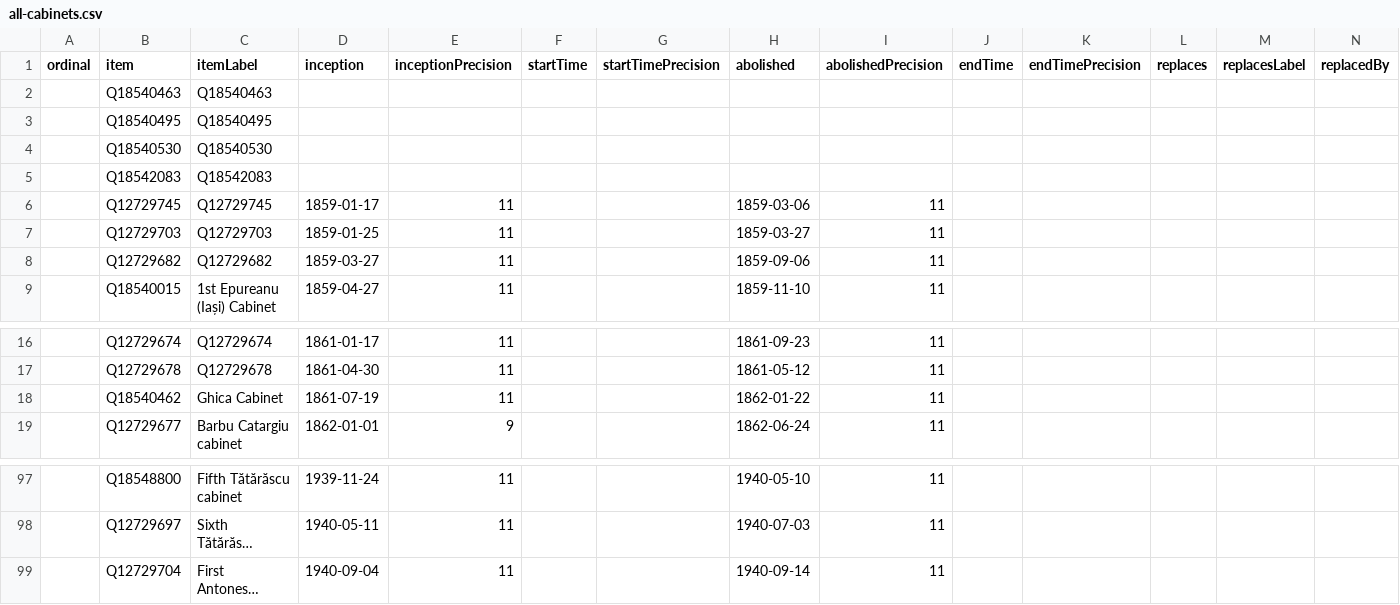
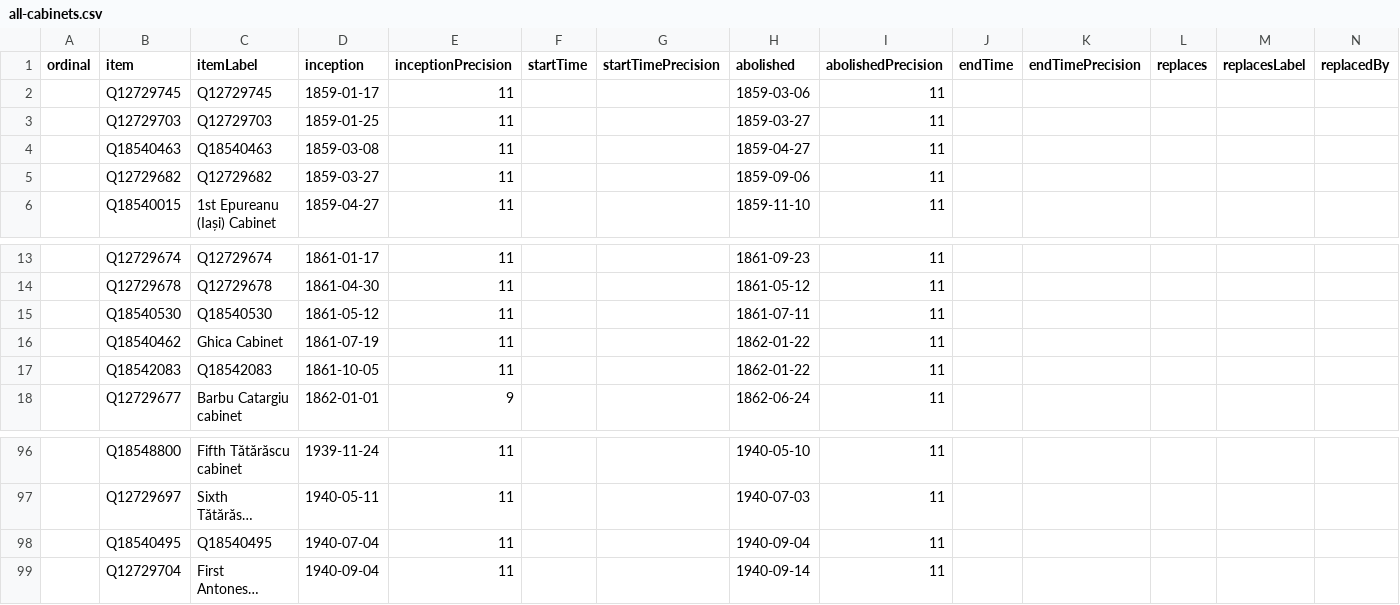
Before and after one commit to every-politician-scrapers/romania-cabinet, a CSV file: wikidata/results/all-cabinets.csv, drawn as a sheet; only a part is shown, gaps mark what is left out; long unchanged cells end in …; removed rows and columns are numbered as before the commit, all else as after; rows hold the shown columns only; the diff names each change by its address in the sheet, - before the commit and + after, or states it on an @@ line.

```diff
--- a/wikidata/results/all-cabinets.csv
+++ b/wikidata/results/all-cabinets.csv
-row 2:  | Q18540463 | Q18540463
-row 3:  | Q18540495 | Q18540495
-row 4:  | Q18540530 | Q18540530
-row 5:  | Q18542083 | Q18542083
+row 4:  | Q18540463 | Q18540463 | 1859-03-08 | 11 |  |  | 1859-04-27 | 11
+row 15:  | Q18540530 | Q18540530 | 1861-05-12 | 11 |  |  | 1861-07-11 | 11
+row 17:  | Q18542083 | Q18542083 | 1861-10-05 | 11 |  |  | 1862-01-22 | 11
+row 98:  | Q18540495 | Q18540495 | 1940-07-04 | 11 |  |  | 1940-09-04 | 11
```
Also changed, not shown: wikidata/results/current-cabinet.csv.
